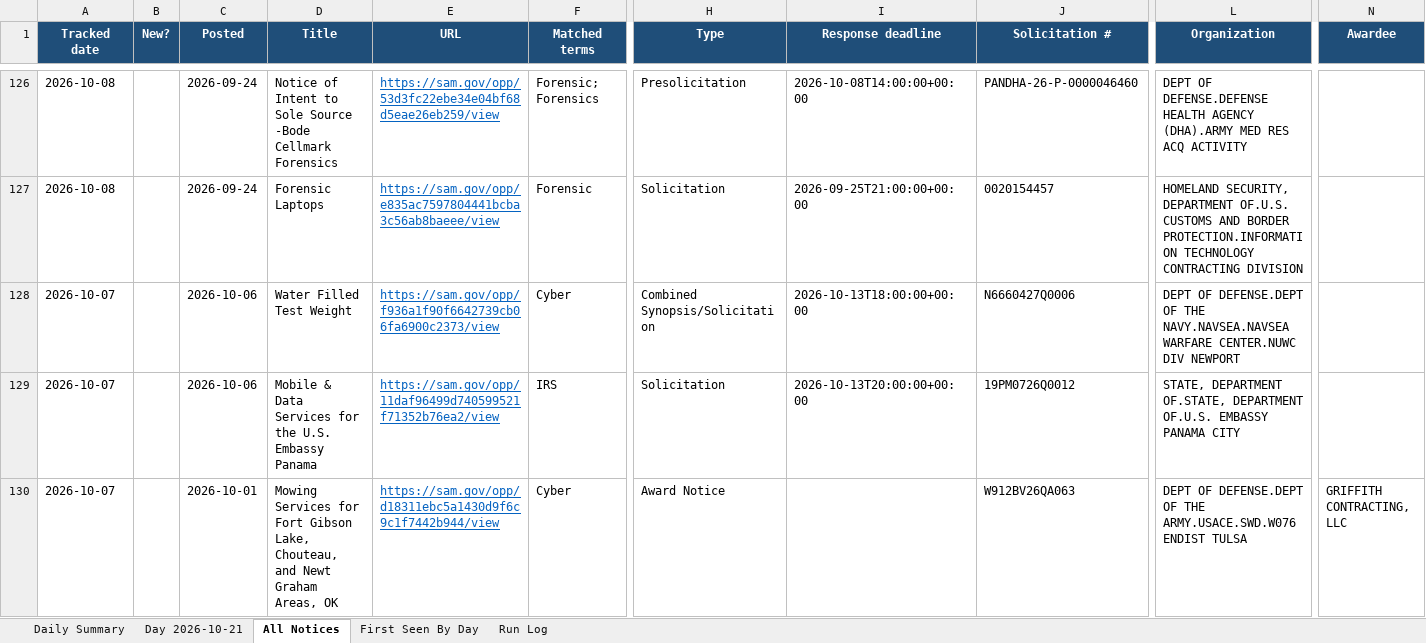
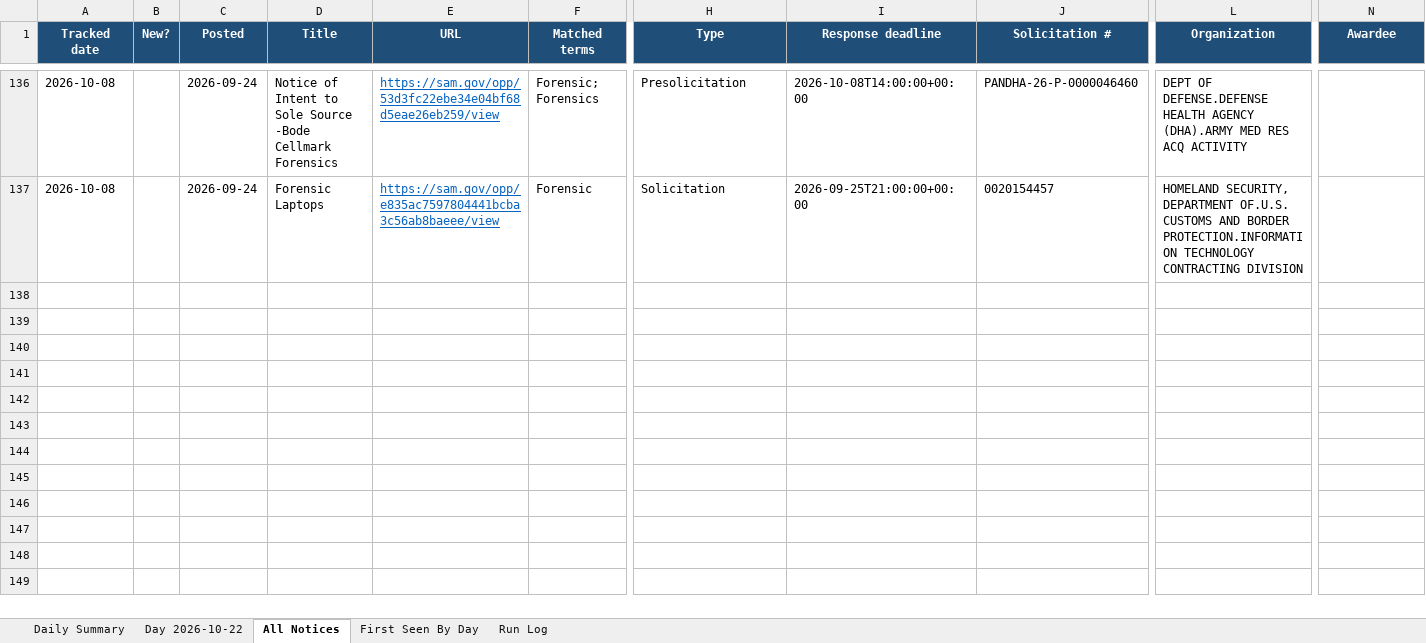
Before and after one commit to biscuitdh/44aa9566-3f78-4f70-9255-8cc9b8d7e019, an Excel workbook: docs/v/SAM-daily-latest.xlsx, sheet All Notices, drawn as a sheet; only a part is shown, gaps mark what is left out; values as stored, in another font and other column widths than the file's, no borders; removed rows and columns are numbered as before the commit, all else as after; rows hold the shown columns only; the diff covers the shown part only; the diff names each change by its address in the sheet, - before the commit and + after, or states it on an @@ line.

```diff
--- a/docs/v/SAM-daily-latest.xlsx (sheet All Notices)
+++ b/docs/v/SAM-daily-latest.xlsx (sheet All Notices)
-sheet tab: Day 2026-10-21
+sheet tab: Day 2026-10-22
-row 128: 2026-10-07 |  | 2026-10-06 | Water Filled Test Weight | https://sam.gov/opp/f936a1f90f6642739cb06fa6900c2373/view | Cyber | Combined Synopsis/Solicitation | 2026-10-13T18:00:00+00:00 | N6660427Q0006 | DEPT OF DEFENSE.DEPT OF THE NAVY.NAVSEA.NAVSEA WARFARE CENTER.NUWC DIV NEWPORT
-row 129: 2026-10-07 |  | 2026-10-06 | Mobile & Data Services for the U.S. Embassy Panama | https://sam.gov/opp/11daf96499d740599521f71352b76ea2/view | IRS | Solicitation | 2026-10-13T20:00:00+00:00 | 19PM0726Q0012 | STATE, DEPARTMENT OF.STATE, DEPARTMENT OF.U.S. EMBASSY PANAMA CITY
-row 130: 2026-10-07 |  | 2026-10-01 | Mowing Services for Fort Gibson Lake, Chouteau, and Newt Graham Areas, OK | https://sam.gov/opp/d18311ebc5a1430d9f6c9c1f7442b944/view | Cyber | Award Notice |  | W912BV26QA063 | DEPT OF DEFENSE.DEPT OF THE ARMY.USACE.SWD.W076 ENDIST TULSA | GRIFFITH CONTRACTING, LLC
```
Also changed, not shown: 35 added rows, 33 removed rows, 27 edited cells and cell formats elsewhere in this sheet, sheet Day 2026-10-22, sheet First Seen By Day, sheet Run Log, sheet Daily Summary, 20 other files.
